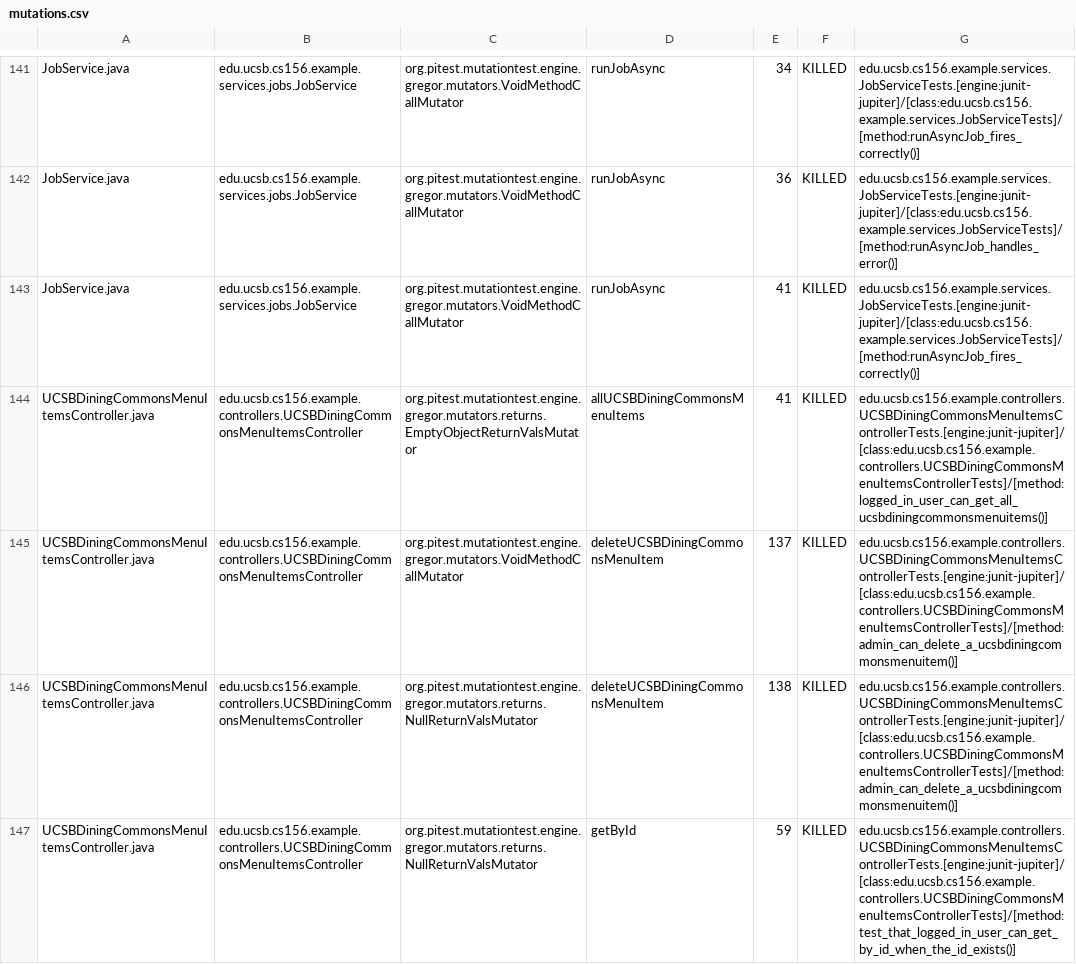
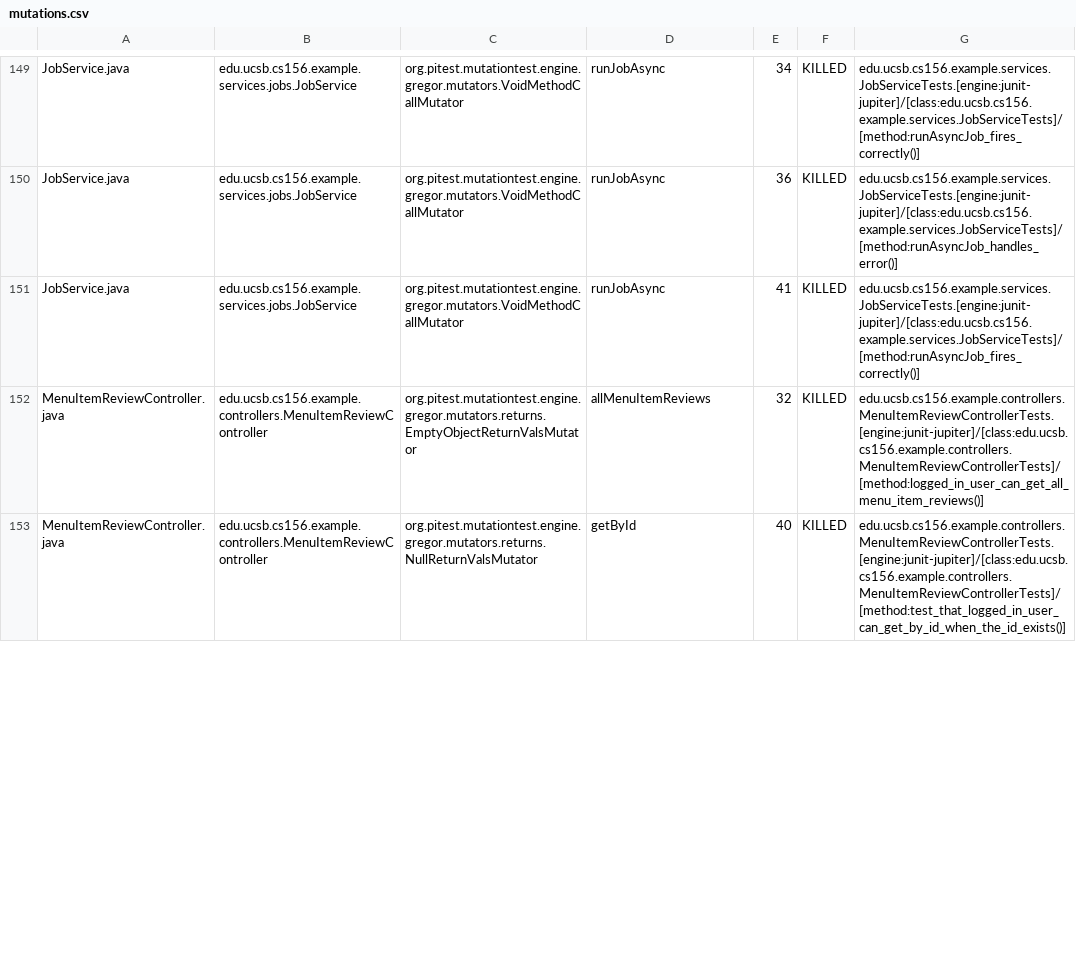
Before and after one commit to ucsb-cs156-s26/team01-s26-09, a CSV file: pitest/mutations.csv, drawn as a sheet; only a part is shown, gaps mark what is left out; the diff covers the shown part only.

Commit message:
Deploying to gh-pages from @ ucsb-cs156-s26/team01-s26-09@1d2e626f81ac5a734ae34e415372f7703536233a 🚀

```diff
--- a/pitest/mutations.csv
+++ b/pitest/mutations.csv
@@ -143,5 +151,3 @@ JobService.java,edu.ucsb.cs156.example.services.jobs.JobService,org.pitest.mutat
 JobService.java,edu.ucsb.cs156.example.services.jobs.JobService,org.pitest.mutationtest.engine.gregor.mutators.VoidMethodCallMutator,runJobAsync,41,KILLED,edu.ucsb.cs156.example.services.JobServiceTests.[engine:junit-jupiter]/[class:edu.ucsb.cs156.example.services.JobServiceTests]/[method:runAsyncJob_fires_correctly()]
-UCSBDiningCommonsMenuItemsController.java,edu.ucsb.cs156.example.controllers.UCSBDiningCommonsMenuItemsController,org.pitest.mutationtest.engine.gregor.mutators.returns.EmptyObjectReturnValsMutator,allUCSBDiningCommonsMenuItems,41,KILLED,edu.ucsb.cs156.example.controllers.UCSBDiningCommonsMenuItemsControllerTests.[engine:junit-jupiter]/[class:edu.ucsb.cs156.example.controllers.UCSBDiningCommonsMenuItemsControllerTests]/[method:logged_in_user_can_get_all_ucsbdiningcommonsmenuitems()]
-UCSBDiningCommonsMenuItemsController.java,edu.ucsb.cs156.example.controllers.UCSBDiningCommonsMenuItemsController,org.pitest.mutationtest.engine.gregor.mutators.VoidMethodCallMutator,deleteUCSBDiningCommonsMenuItem,137,KILLED,edu.ucsb.cs156.example.controllers.UCSBDiningCommonsMenuItemsControllerTests.[engine:junit-jupiter]/[class:edu.ucsb.cs156.example.controllers.UCSBDiningCommonsMenuItemsControllerTests]/[method:admin_can_delete_a_ucsbdiningcommonsmenuitem()]
-UCSBDiningCommonsMenuItemsController.java,edu.ucsb.cs156.example.controllers.UCSBDiningCommonsMenuItemsController,org.pitest.mutationtest.engine.gregor.mutators.returns.NullReturnValsMutator,deleteUCSBDiningCommonsMenuItem,138,KILLED,edu.ucsb.cs156.example.controllers.UCSBDiningCommonsMenuItemsControllerTests.[engine:junit-jupiter]/[class:edu.ucsb.cs156.example.controllers.UCSBDiningCommonsMenuItemsControllerTests]/[method:admin_can_delete_a_ucsbdiningcommonsmenuitem()]
-UCSBDiningCommonsMenuItemsController.java,edu.ucsb.cs156.example.controllers.UCSBDiningCommonsMenuItemsController,org.pitest.mutationtest.engine.gregor.mutators.returns.NullReturnValsMutator,getById,59,KILLED,edu.ucsb.cs156.example.controllers.UCSBDiningCommonsMenuItemsControllerTests.[engine:junit-jupiter]/[class:edu.ucsb.cs156.example.controllers.UCSBDiningCommonsMenuItemsControllerTests]/[method:test_that_logged_in_user_can_get_by_id_when_the_id_exists()]
+MenuItemReviewController.java,edu.ucsb.cs156.example.controllers.MenuItemReviewController,org.pitest.mutationtest.engine.gregor.mutators.returns.EmptyObjectReturnValsMutator,allMenuItemReviews,32,KILLED,edu.ucsb.cs156.example.controllers.MenuItemReviewControllerTests.[engine:junit-jupiter]/[class:edu.ucsb.cs156.example.controllers.MenuItemReviewControllerTests]/[method:logged_in_user_can_get_all_menu_item_reviews()]
+MenuItemReviewController.java,edu.ucsb.cs156.example.controllers.MenuItemReviewController,org.pitest.mutationtest.engine.gregor.mutators.returns.NullReturnValsMutator,getById,40,KILLED,edu.ucsb.cs156.example.controllers.MenuItemReviewControllerTests.[engine:junit-jupiter]/[class:edu.ucsb.cs156.example.controllers.MenuItemReviewControllerTests]/[method:test_that_logged_in_user_can_get_by_id_when_the_id_exists()]
```
Also changed, not shown: 9 added rows, 7 removed rows, 4 moved rows and 34 edited cells elsewhere in this file, 23 other files.
